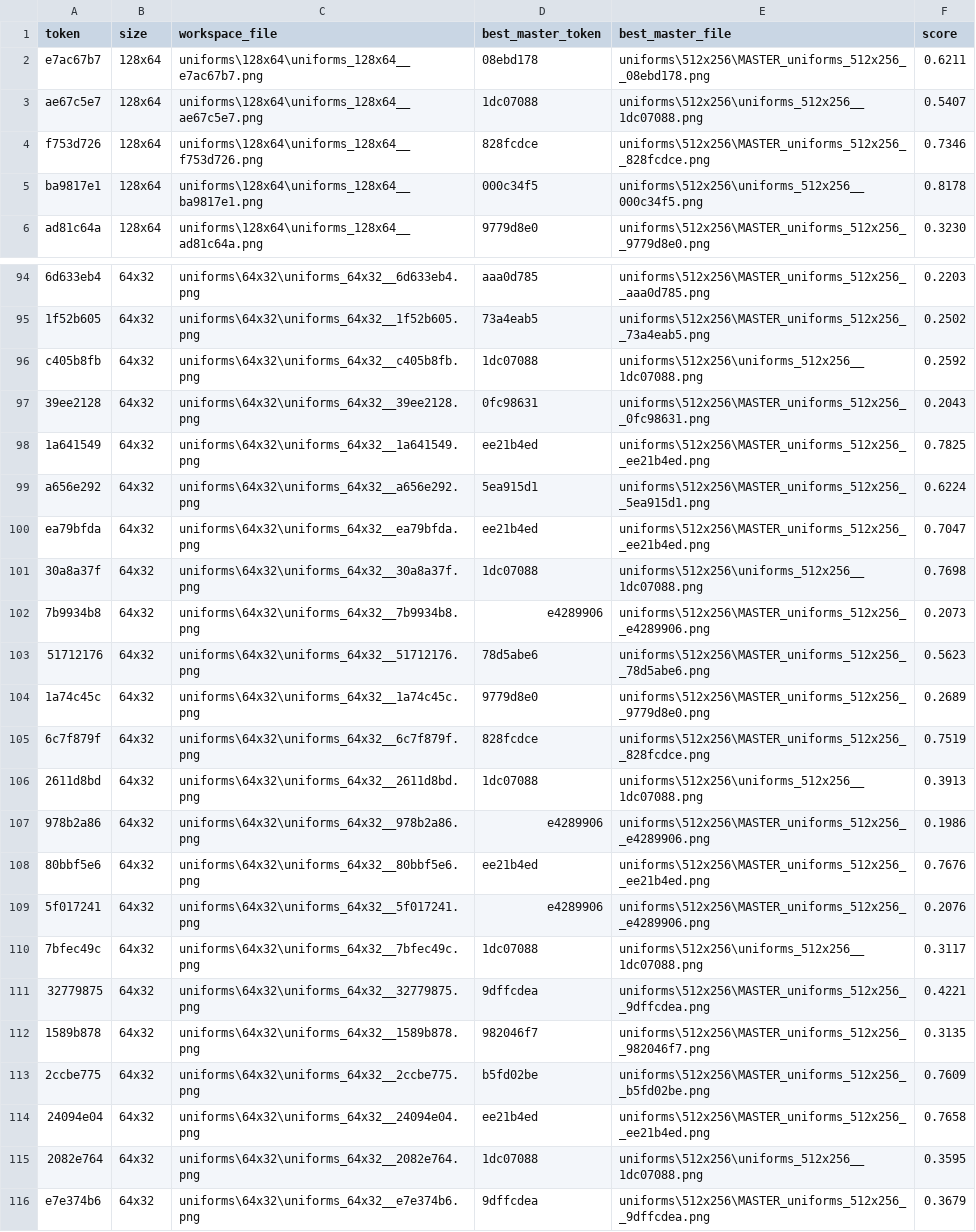
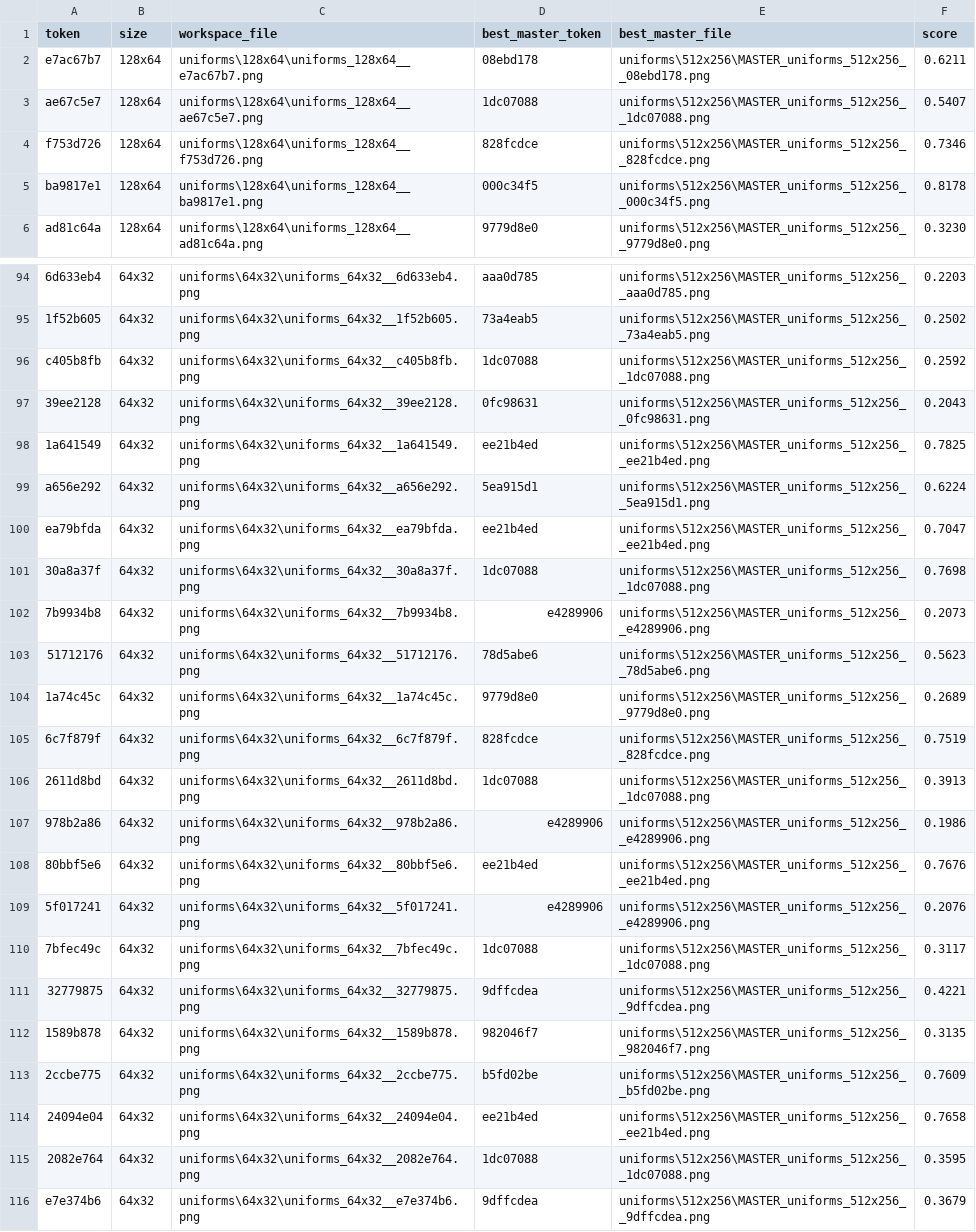
Before and after one commit to lifestepvan2/PROA2K5, a CSV file: data/uniform_lods/unmatched.csv, drawn as a sheet; only a part is shown, gaps mark what is left out; the diff covers the shown part only; the diff names each change by its address in the sheet, - before the commit and + after, or states it on an @@ line.

```diff
--- a/data/uniform_lods/unmatched.csv
+++ b/data/uniform_lods/unmatched.csv
-E3 (best_master_file): uniforms\512x256\uniforms_512x256__1dc07088.png
+E3 (best_master_file): uniforms\512x256\MASTER_uniforms_512x256__1dc07088.png
-E5 (best_master_file): uniforms\512x256\uniforms_512x256__000c34f5.png
+E5 (best_master_file): uniforms\512x256\MASTER_uniforms_512x256__000c34f5.png
-E96 (best_master_file): uniforms\512x256\uniforms_512x256__1dc07088.png
+E96 (best_master_file): uniforms\512x256\MASTER_uniforms_512x256__1dc07088.png
-E101 (best_master_file): uniforms\512x256\uniforms_512x256__1dc07088.png
+E101 (best_master_file): uniforms\512x256\MASTER_uniforms_512x256__1dc07088.png
-E106 (best_master_file): uniforms\512x256\uniforms_512x256__1dc07088.png
+E106 (best_master_file): uniforms\512x256\MASTER_uniforms_512x256__1dc07088.png
-E110 (best_master_file): uniforms\512x256\uniforms_512x256__1dc07088.png
+E110 (best_master_file): uniforms\512x256\MASTER_uniforms_512x256__1dc07088.png
-E115 (best_master_file): uniforms\512x256\uniforms_512x256__1dc07088.png
+E115 (best_master_file): uniforms\512x256\MASTER_uniforms_512x256__1dc07088.png
```
Also changed, not shown: 14 edited cells elsewhere in this file, data/uniform_lods/mapping.csv, 6 other files.
